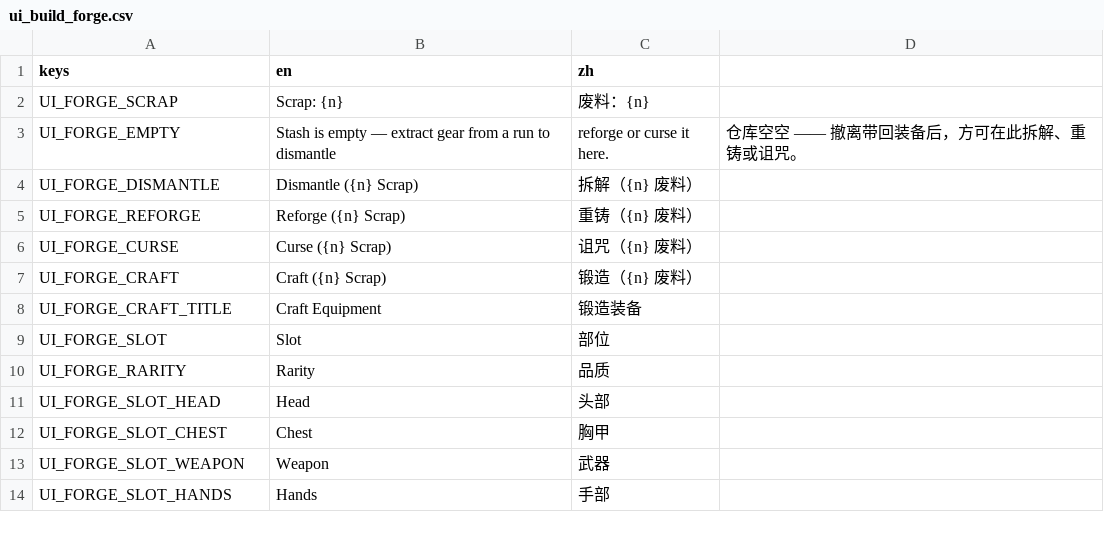
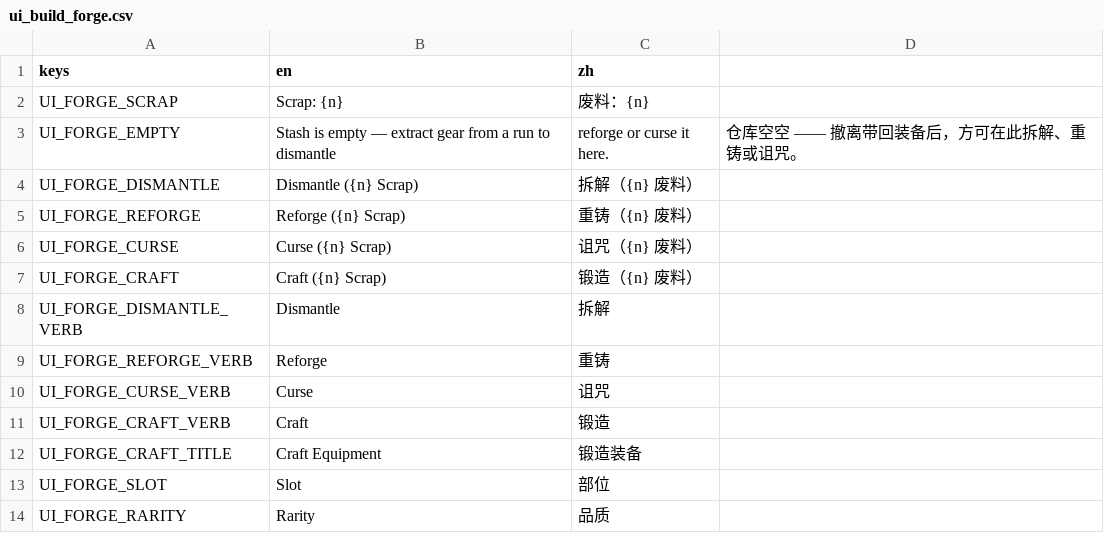
Before and after one commit to Jelly13124/Cardgame, a CSV file: assets/translations/ui_build_forge.csv, drawn as a sheet; only a part is shown; the shorter side is filled out with more unchanged rows; the diff names each change by its address in the sheet, - before the commit and + after, or states it on an @@ line.

Commit message:
feat(ui): currencies as amount+icon; ESC opens settings / backs out of building screens

```diff
--- a/assets/translations/ui_build_forge.csv
+++ b/assets/translations/ui_build_forge.csv
+row 8: UI_FORGE_DISMANTLE_VERB | Dismantle | 拆解
+row 9: UI_FORGE_REFORGE_VERB | Reforge | 重铸
+row 10: UI_FORGE_CURSE_VERB | Curse | 诅咒
+row 11: UI_FORGE_CRAFT_VERB | Craft | 锻造
```
Also changed, not shown: assets/translations/ui_build_market.csv, assets/translations/ui_build_warehouse.csv, 8 other files.
